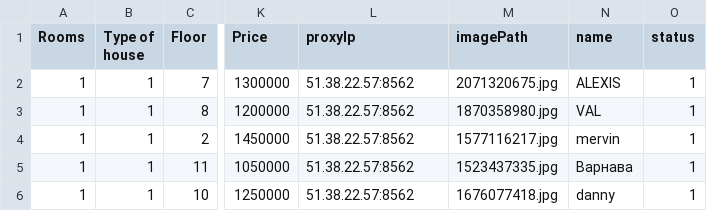
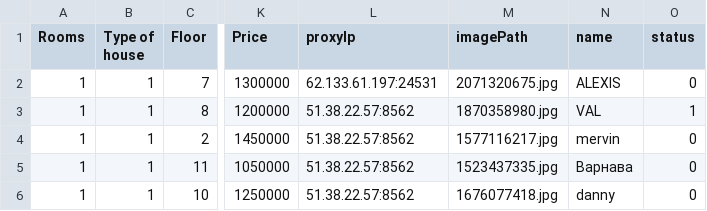
Before and after one commit to artemruss/Avito2, a CSV file: DataFile/avitoData.csv, drawn as a sheet; only a part is shown, gaps mark what is left out; the diff names each change by its address in the sheet, - before the commit and + after, or states it on an @@ line.

Commit message:
completed status related code

```diff
--- a/DataFile/avitoData.csv
+++ b/DataFile/avitoData.csv
-L2 (proxyIp): 51.38.22.57:8562
+L2 (proxyIp): 62.133.61.197:24531
-O2 (status): 1
+O2 (status): 0
-O4:O6 (status): 1
+O4:O6 (status): 0
```
Also changed, not shown: 31 other files.
